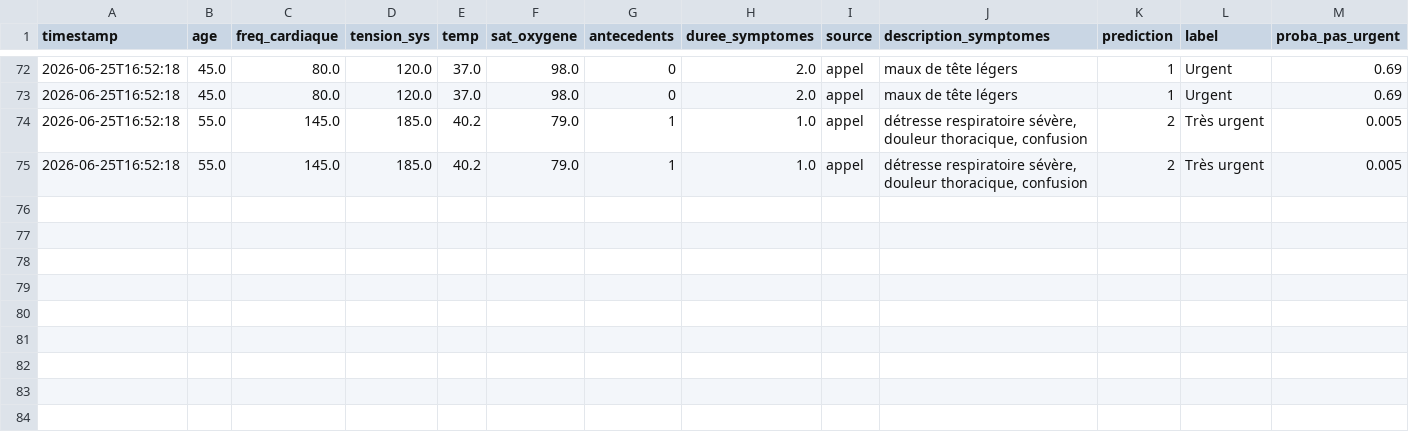
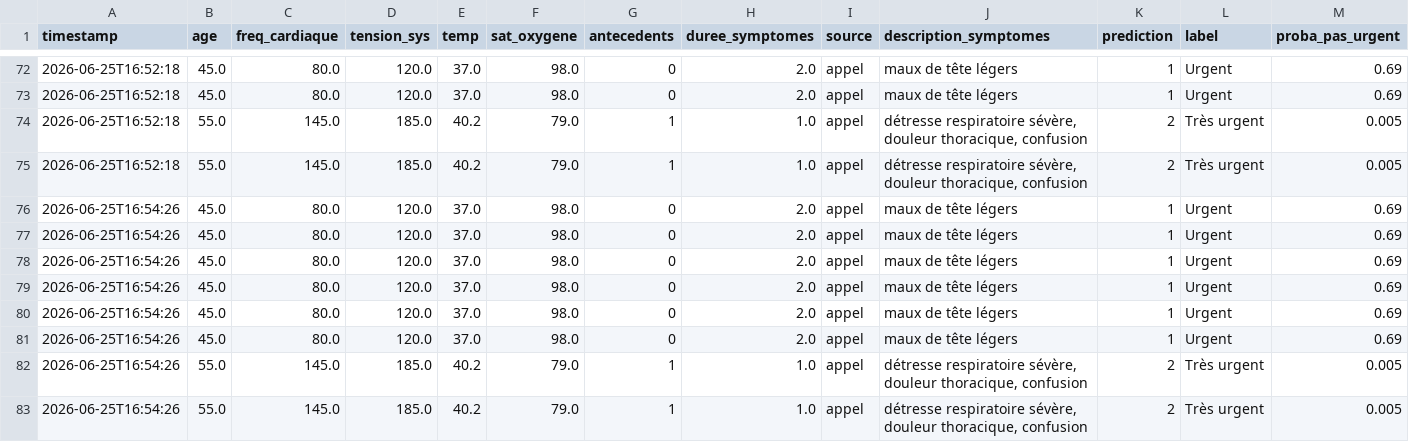
Before and after one commit to ISDEV13/telemedic, a CSV file: backend/predictions_history.csv, drawn as a sheet; only a part is shown, gaps mark what is left out; rows hold the shown columns only; the diff names each change by its address in the sheet, - before the commit and + after, or states it on an @@ line.

Commit message:
del prediction

```diff
--- a/backend/predictions_history.csv
+++ b/backend/predictions_history.csv
+row 76: 2026-06-25T16:54:26 | 45.0 | 80.0 | 120.0 | 37.0 | 98.0 | 0 | 2.0 | appel | maux de tête légers | 1 | Urgent | 0.69
+row 77: 2026-06-25T16:54:26 | 45.0 | 80.0 | 120.0 | 37.0 | 98.0 | 0 | 2.0 | appel | maux de tête légers | 1 | Urgent | 0.69
+row 78: 2026-06-25T16:54:26 | 45.0 | 80.0 | 120.0 | 37.0 | 98.0 | 0 | 2.0 | appel | maux de tête légers | 1 | Urgent | 0.69
+row 79: 2026-06-25T16:54:26 | 45.0 | 80.0 | 120.0 | 37.0 | 98.0 | 0 | 2.0 | appel | maux de tête légers | 1 | Urgent | 0.69
+row 80: 2026-06-25T16:54:26 | 45.0 | 80.0 | 120.0 | 37.0 | 98.0 | 0 | 2.0 | appel | maux de tête légers | 1 | Urgent | 0.69
+row 81: 2026-06-25T16:54:26 | 45.0 | 80.0 | 120.0 | 37.0 | 98.0 | 0 | 2.0 | appel | maux de tête légers | 1 | Urgent | 0.69
+row 82: 2026-06-25T16:54:26 | 55.0 | 145.0 | 185.0 | 40.2 | 79.0 | 1 | 1.0 | appel | détresse respiratoire sévère, douleur thoracique, confusion | 2 | Très urgent | 0.005
+row 83: 2026-06-25T16:54:26 | 55.0 | 145.0 | 185.0 | 40.2 | 79.0 | 1 | 1.0 | appel | détresse respiratoire sévère, douleur thoracique, confusion | 2 | Très urgent | 0.005
```
Also changed, not shown: 1 other file.
